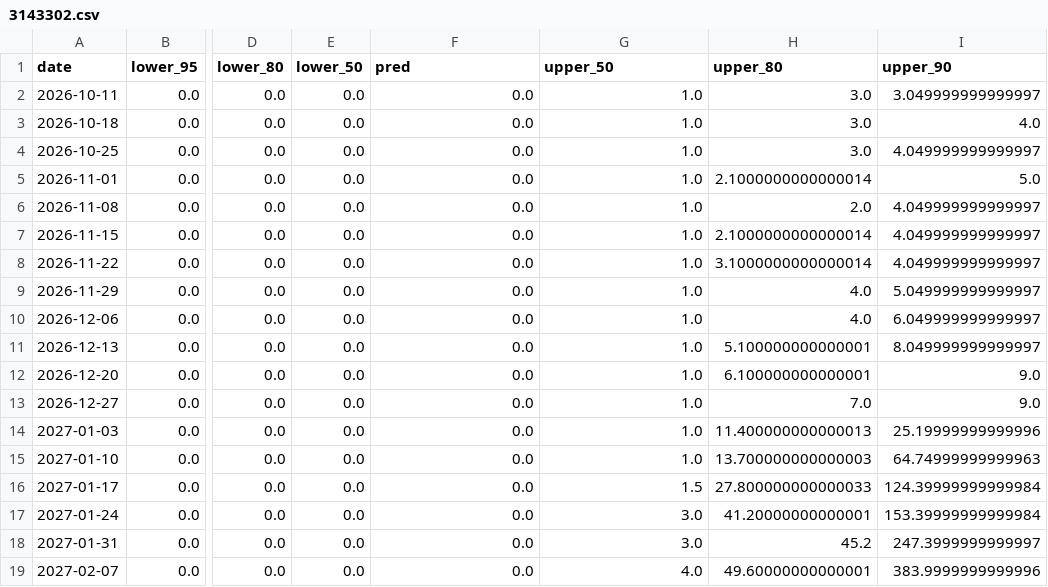
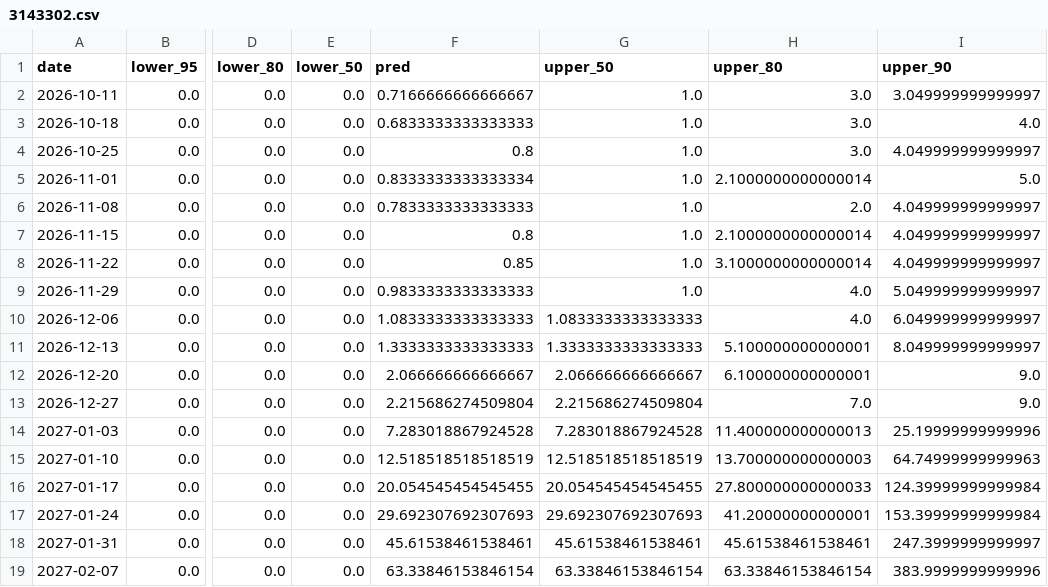
Before and after one commit to kamrul28890/3rd_imdc_purdue_neuralearth, a CSV file: submissions/validation/chikungunya_cities/season_2027/3143302.csv, drawn as a sheet; only a part is shown, gaps mark what is left out; the diff covers the shown part only; the diff names each change by its address in the sheet, - before the commit and + after, or states it on an @@ line.

```diff
--- a/submissions/validation/chikungunya_cities/season_2027/3143302.csv
+++ b/submissions/validation/chikungunya_cities/season_2027/3143302.csv
-F2 (pred): 0.0
+F2 (pred): 0.7166666666666667
-F3 (pred): 0.0
+F3 (pred): 0.6833333333333333
-F4 (pred): 0.0
+F4 (pred): 0.8
-F5 (pred): 0.0
+F5 (pred): 0.8333333333333334
-F6 (pred): 0.0
+F6 (pred): 0.7833333333333333
-F7 (pred): 0.0
+F7 (pred): 0.8
-F8 (pred): 0.0
+F8 (pred): 0.85
-F9 (pred): 0.0
+F9 (pred): 0.9833333333333333
-F10 (pred): 0.0
+F10 (pred): 1.0833333333333333
-G10 (upper_50): 1.0
+G10 (upper_50): 1.0833333333333333
-F11 (pred): 0.0
+F11 (pred): 1.3333333333333333
-G11 (upper_50): 1.0
+G11 (upper_50): 1.3333333333333333
-F12 (pred): 0.0
+F12 (pred): 2.066666666666667
-G12 (upper_50): 1.0
+G12 (upper_50): 2.066666666666667
-F13 (pred): 0.0
+F13 (pred): 2.215686274509804
-G13 (upper_50): 1.0
+G13 (upper_50): 2.215686274509804
-F14 (pred): 0.0
+F14 (pred): 7.283018867924528
-G14 (upper_50): 1.0
+G14 (upper_50): 7.283018867924528
-F15 (pred): 0.0
+F15 (pred): 12.518518518518519
-G15 (upper_50): 1.0
+G15 (upper_50): 12.518518518518519
-F16 (pred): 0.0
+F16 (pred): 20.054545454545455
-G16 (upper_50): 1.5
+G16 (upper_50): 20.054545454545455
-F17 (pred): 0.0
+F17 (pred): 29.692307692307693
-G17 (upper_50): 3.0
+G17 (upper_50): 29.692307692307693
-F18 (pred): 0.0
+F18 (pred): 45.61538461538461
-G18 (upper_50): 3.0
+G18 (upper_50): 45.61538461538461
-H18 (upper_80): 45.2
+H18 (upper_80): 45.61538461538461
-F19 (pred): 0.0
+F19 (pred): 63.33846153846154
-G19 (upper_50): 4.0
+G19 (upper_50): 63.33846153846154
-H19 (upper_80): 49.60000000000001
+H19 (upper_80): 63.33846153846154
```
Also changed, not shown: 69 edited cells elsewhere in this file, submissions/validation/chikungunya_cities/season_2027/1716109.csv, submissions/validation/chikungunya_cities/season_2027/3119401.csv, 50 other files.
